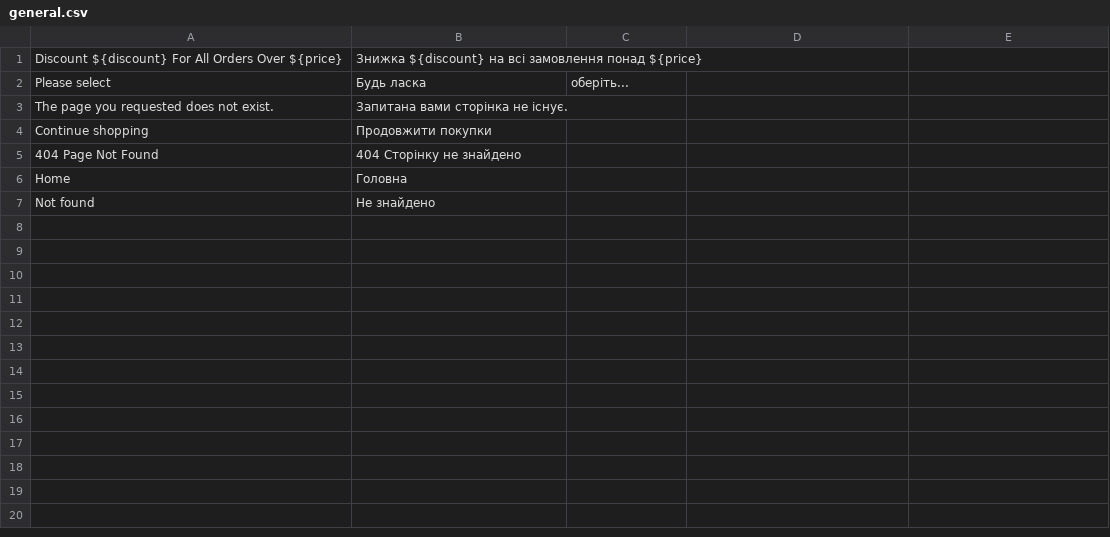
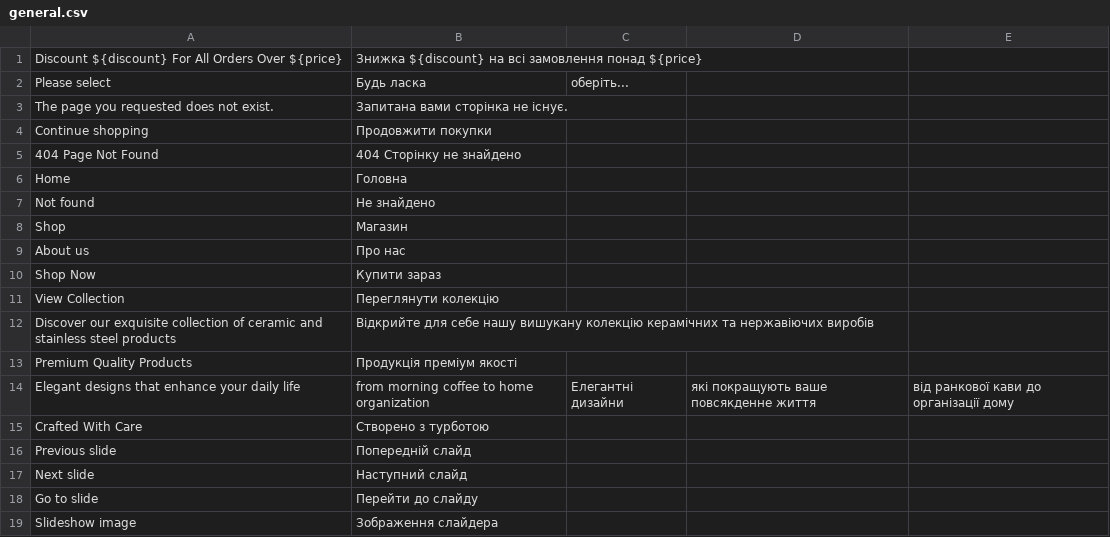
Before and after one commit to kostyakunak/sneaker-femme, a CSV file: translations/uk/general.csv, drawn as a sheet; the diff names each change by its address in the sheet, - before the commit and + after, or states it on an @@ line.

```diff
--- a/translations/uk/general.csv
+++ b/translations/uk/general.csv
+row 8: Shop | Магазин
+row 9: About us | Про нас
+row 10: Shop Now | Купити зараз
+row 11: View Collection | Переглянути колекцію
+row 12: Discover our exquisite collection of ceramic and stainless steel products | Відкрийте для себе нашу вишукану колекцію керамічних та нержавіючих виробів
+row 13: Premium Quality Products | Продукція преміум якості
+row 14: Elegant designs that enhance your daily life | from morning coffee to home organization | Елегантні дизайни | які покращують ваше повсякденне життя | від ранкової кави до організації дому
+row 15: Crafted With Care | Створено з турботою
+row 16: Previous slide | Попередній слайд
+row 17: Next slide | Наступний слайд
+row 18: Go to slide | Перейти до слайду
+row 19: Slideshow image | Зображення слайдера
```
Also changed, not shown: translations/uk/account.csv, translations/uk/catalog.csv, 6 other files.
